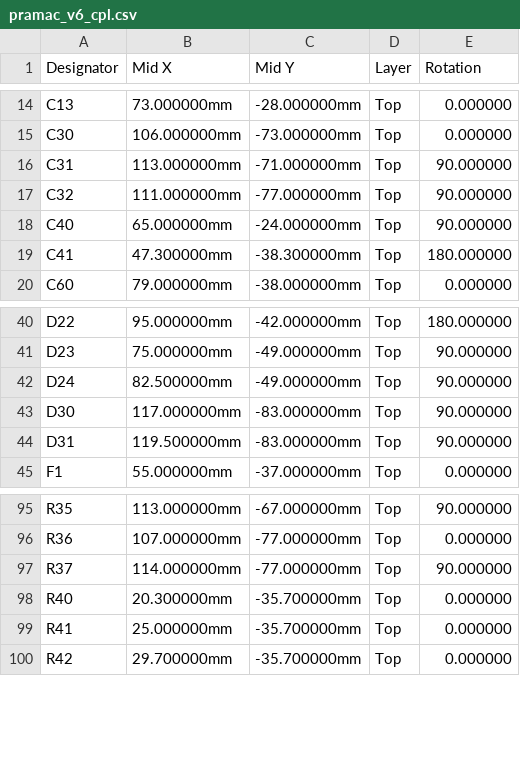
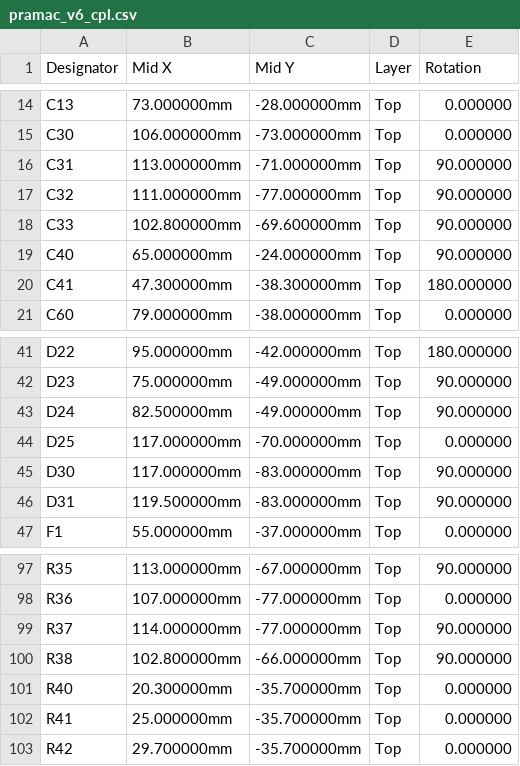
Before and after one commit to 4106677/pramac-pmd5050s-autostart, a CSV file: hardware/v6/pramac_v6_cpl.csv, drawn as a sheet; only a part is shown, gaps mark what is left out; the diff names each change by its address in the sheet, - before the commit and + after, or states it on an @@ line.

```diff
--- a/hardware/v6/pramac_v6_cpl.csv
+++ b/hardware/v6/pramac_v6_cpl.csv
+row 18: C33 | 102.800000mm | -69.600000mm | Top | 90.000000
+row 44: D25 | 117.000000mm | -70.000000mm | Top | 0.000000
+row 100: R38 | 102.800000mm | -66.000000mm | Top | 90.000000
```
Also changed, not shown: hardware/v6/pramac_v6_bom.csv, 16 other files.
